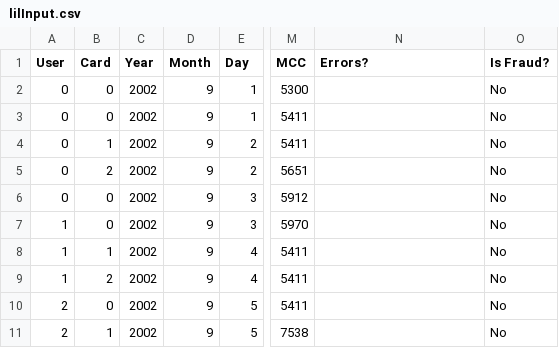
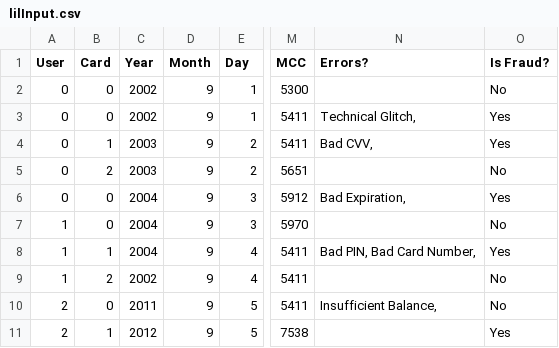
Before and after one commit to uncut-JHEMMs/HDC_HTTPS_Server, a CSV file: src/testing/lilInput.csv, drawn as a sheet; only a part is shown, gaps mark what is left out; the diff names each change by its address in the sheet, - before the commit and + after, or states it on an @@ line.

```diff
--- a/src/testing/lilInput.csv
+++ b/src/testing/lilInput.csv
-N3 (Errors?): (empty)
+N3 (Errors?): Technical Glitch,
-O3:O4 (Is Fraud?): No
+O3:O4 (Is Fraud?): Yes
-C4:C5 (Year): 2002
+C4:C5 (Year): 2003
-N4 (Errors?): (empty)
+N4 (Errors?): Bad CVV,
-C6:C8 (Year): 2002
+C6:C8 (Year): 2004
-N6 (Errors?): (empty)
+N6 (Errors?): Bad Expiration,
-O6 (Is Fraud?): No
+O6 (Is Fraud?): Yes
-N8 (Errors?): (empty)
+N8 (Errors?): Bad PIN, Bad Card Number,
-O8 (Is Fraud?): No
+O8 (Is Fraud?): Yes
-C10 (Year): 2002
+C10 (Year): 2011
-N10 (Errors?): (empty)
+N10 (Errors?): Insufficient Balance,
-C11 (Year): 2002
+C11 (Year): 2012
-O11 (Is Fraud?): No
+O11 (Is Fraud?): Yes
```
Also changed, not shown: src/testing/singleInput.csv, 20 other files.
